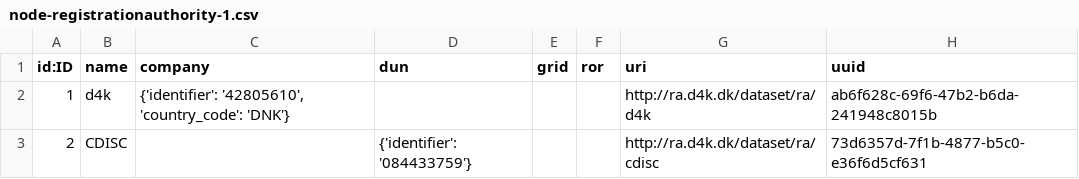
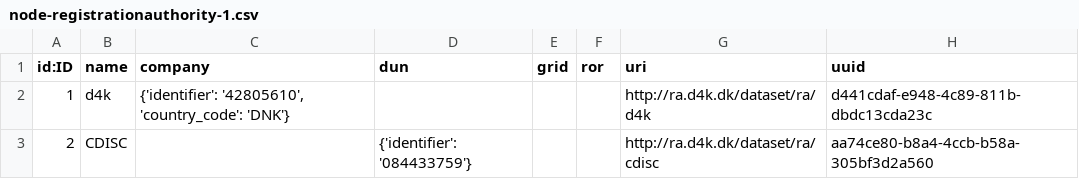
Before and after one commit to data4knowledge/ra_prep, a CSV file: load_data/node-registrationauthority-1.csv, drawn as a sheet.

```diff
--- a/load_data/node-registrationauthority-1.csv
+++ b/load_data/node-registrationauthority-1.csv
@@ -1,3 +1,3 @@
 "id:ID","name","company","dun","grid","ror","uri","uuid"
-"1","d4k","{'identifier': '42805610', 'country_code': 'DNK'}","","","","http://ra.d4k.dk/dataset/ra/d4k","ab6f628c-69f6-47b2-b6da-241948c8015b"
-"2","CDISC","","{'identifier': '084433759'}","","","http://ra.d4k.dk/dataset/ra/cdisc","73d6357d-7f1b-4877-b5c0-e36f6d5cf631"
+"1","d4k","{'identifier': '42805610', 'country_code': 'DNK'}","","","","http://ra.d4k.dk/dataset/ra/d4k","d441cdaf-e948-4c89-811b-dbdc13cda23c"
+"2","CDISC","","{'identifier': '084433759'}","","","http://ra.d4k.dk/dataset/ra/cdisc","aa74ce80-b8a4-4ccb-b58a-305bf3d2a560"
```
Also changed, not shown: load_data/node-namespace-1.csv.
